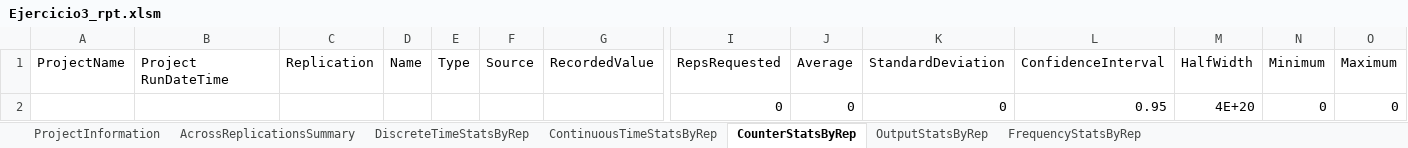
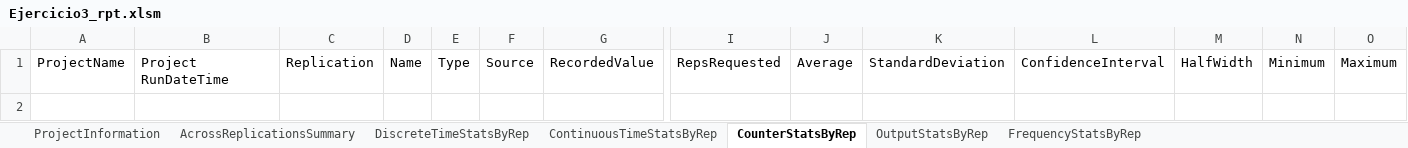
Before and after one commit to d4sTr0wk/2-cuatri, an Excel workbook: MSS/Modelado mio/Arena/Clase 2/Ejercicio3_rpt.xlsm, sheet CounterStatsByRep, drawn as a sheet; only a part is shown, gaps mark what is left out; values as stored, in another font and other column widths than the file's, no borders; conditional formats and table styles not drawn; rows hold the shown columns only; the diff names each change by its address in the sheet, - before the commit and + after, or states it on an @@ line.

```diff
--- a/MSS/Modelado mio/Arena/Clase 2/Ejercicio3_rpt.xlsm (sheet CounterStatsByRep)
+++ b/MSS/Modelado mio/Arena/Clase 2/Ejercicio3_rpt.xlsm (sheet CounterStatsByRep)
-row 2:  |  |  |  |  |  |  | 0 | 0 | 0 | 0.95 | 4E+20 | 0 | 0
```
Also changed, not shown: sheet DiscreteTimeStatsByRep, sheet FrequencyStatsByRep, sheet OutputStatsByRep, sheet ContinuousTimeStatsByRep, sheet ProjectInformation, sheet AcrossReplicationsSummary, MSS/Modelado mio/Arena/Clase 3/Ejercicio_rpt.xlsm, 13 other files.
